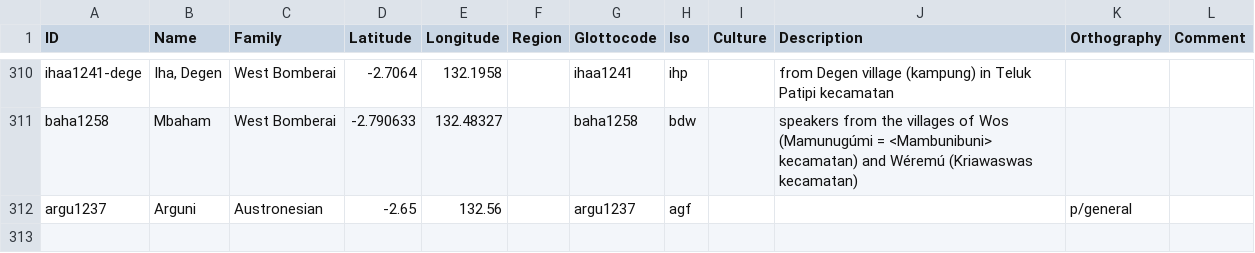
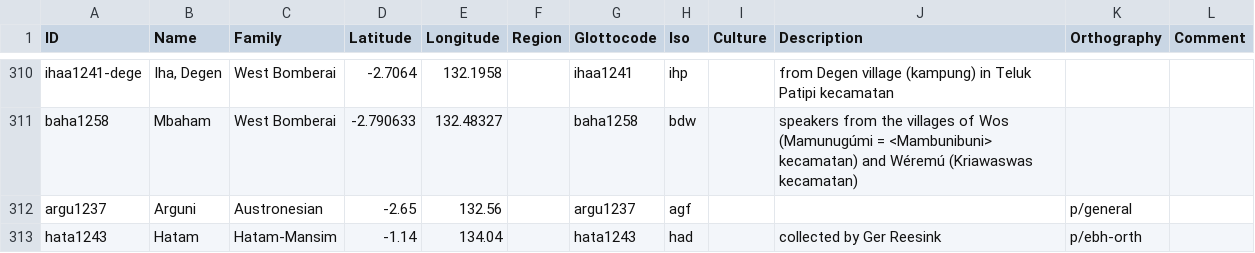
Before and after one commit to xrotwang/lexirumah-data, a CSV file: cldf/lects.csv, drawn as a sheet; only a part is shown, gaps mark what is left out; the diff names each change by its address in the sheet, - before the commit and + after, or states it on an @@ line.

Commit message:
add test Hatam forms

```diff
--- a/cldf/lects.csv
+++ b/cldf/lects.csv
+row 313: hata1243 | Hatam | Hatam-Mansim | -1.14 | 134.04 |  | hata1243 | had |  | collected by Ger Reesink | p/ebh-orth
```
Also changed, not shown: 1 other file.
